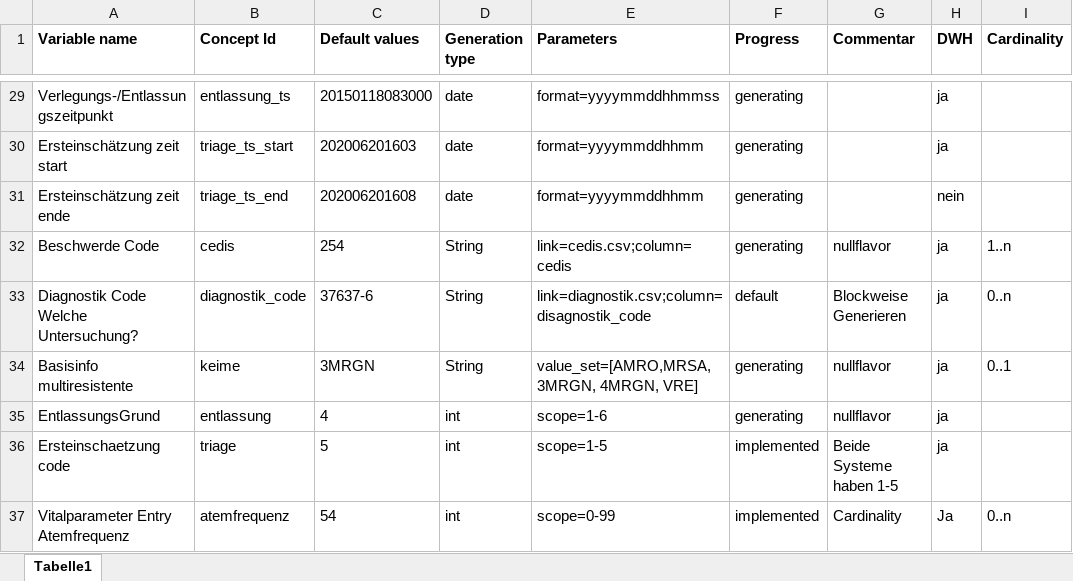
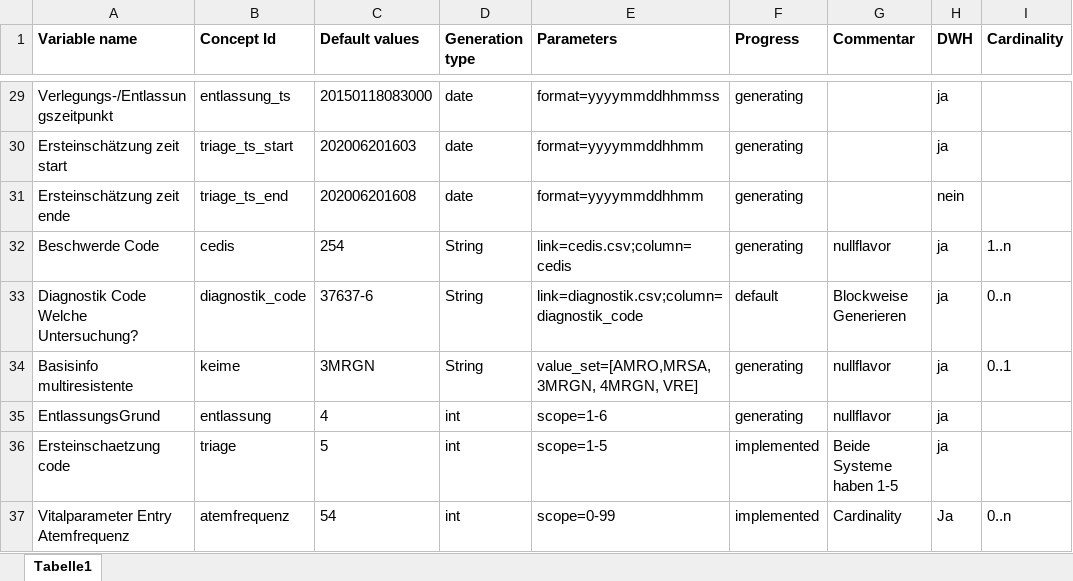
Before and after one commit to aktin/cda-test-data-generator, an Excel workbook: resources/CDAVariables.xlsx, sheet Tabelle1, drawn as a sheet; only a part is shown, gaps mark what is left out; values as stored, in another font and other column widths than the file's, no borders; the diff names each change by its address in the sheet, - before the commit and + after, or states it on an @@ line.

Commit message:
Fix typo

```diff
--- a/resources/CDAVariables.xlsx (sheet Tabelle1)
+++ b/resources/CDAVariables.xlsx (sheet Tabelle1)
-E33 (Parameters): link=diagnostik.csv;column=disagnostik_code
+E33 (Parameters): link=diagnostik.csv;column=diagnostik_code
```
